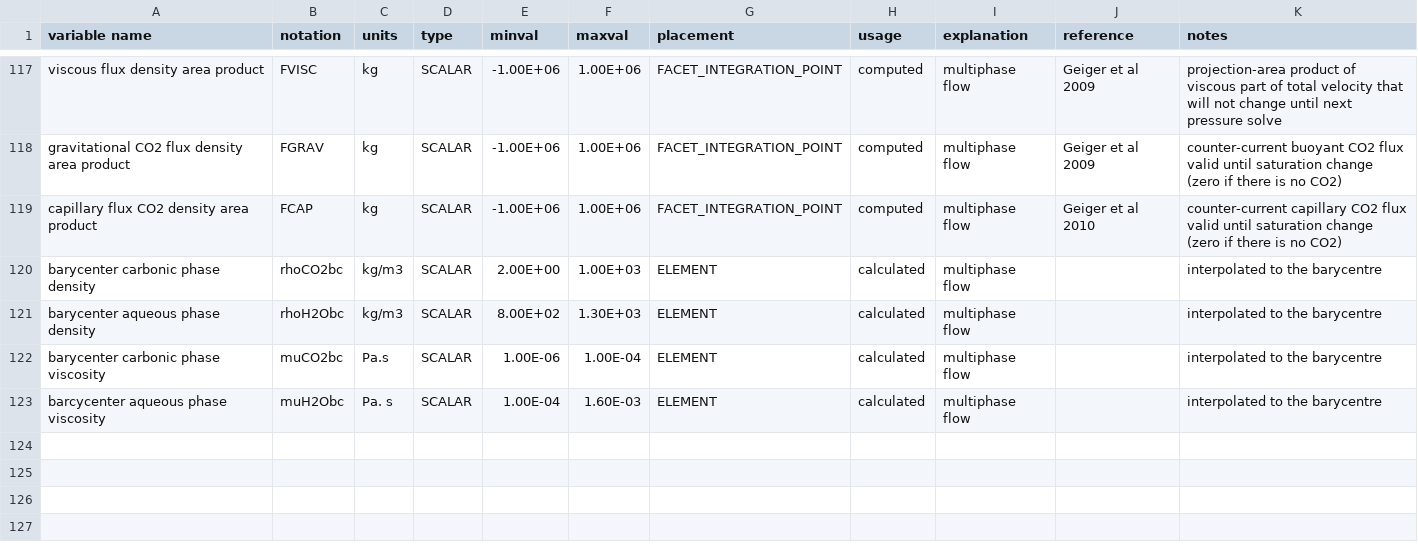
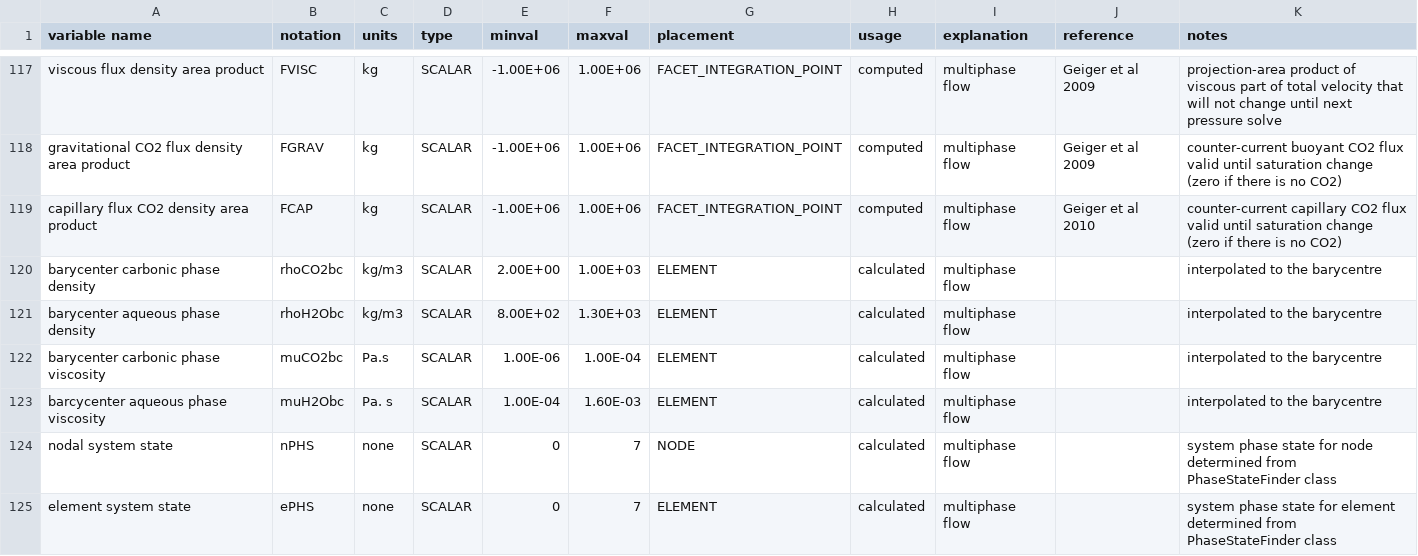
Before and after one commit to openCSMP/openCSMP, a CSV file: source/includes/integration/finite_volumes/generic_transport_scheme/VariableSet_CO2GeoSequestration.csv, drawn as a sheet; only a part is shown, gaps mark what is left out.

Commit message:
chore: added new variables for system phase state determined from PhaseStateFinder class.

```diff
--- a/source/includes/integration/finite_volumes/generic_transport_scheme/VariableSet_CO2GeoSequestration.csv
+++ b/source/includes/integration/finite_volumes/generic_transport_scheme/VariableSet_CO2GeoSequestration.csv
@@ -123 +123,3 @@ barycenter carbonic phase viscosity,muCO2bc,Pa.s,SCALAR,1.00E-06,1.00E-04,ELEMEN
 barcycenter aqueous phase viscosity,muH2Obc,Pa. s,SCALAR,1.00E-04,1.60E-03,ELEMENT,calculated,multiphase flow,,interpolated to the barycentre
+nodal system state,nPHS,none,SCALAR,0,7,NODE,calculated,multiphase flow,,system phase state for node determined from PhaseStateFinder class
+element system state,ePHS,none,SCALAR,0,7,ELEMENT,calculated,multiphase flow,,system phase state for element determined from PhaseStateFinder class
```
